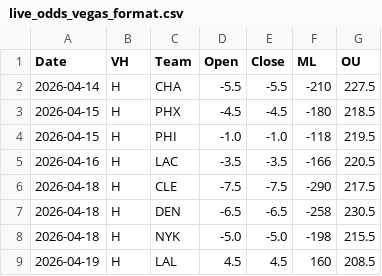
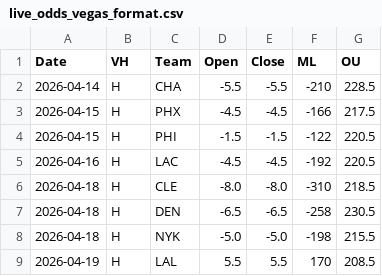
Before and after one commit to missionfromdog/bball-prediction, a CSV file: data/betting/live_odds_vegas_format.csv, drawn as a sheet.

```diff
--- a/data/betting/live_odds_vegas_format.csv
+++ b/data/betting/live_odds_vegas_format.csv
@@ -1,9 +1,9 @@
 Date,VH,Team,Open,Close,ML,OU
-2026-04-14,H,CHA,-5.5,-5.5,-210,227.5
-2026-04-15,H,PHX,-4.5,-4.5,-180,218.5
-2026-04-15,H,PHI,-1.0,-1.0,-118,219.5
-2026-04-16,H,LAC,-3.5,-3.5,-166,220.5
-2026-04-18,H,CLE,-7.5,-7.5,-290,217.5
+2026-04-14,H,CHA,-5.5,-5.5,-210,228.5
+2026-04-15,H,PHX,-4.5,-4.5,-166,217.5
+2026-04-15,H,PHI,-1.5,-1.5,-122,220.5
+2026-04-16,H,LAC,-4.5,-4.5,-192,220.5
+2026-04-18,H,CLE,-8.0,-8.0,-310,218.5
 2026-04-18,H,DEN,-6.5,-6.5,-258,230.5
 2026-04-18,H,NYK,-5.0,-5.0,-198,215.5
-2026-04-19,H,LAL,4.5,4.5,160,208.5
+2026-04-19,H,LAL,5.5,5.5,170,208.5
```
Also changed, not shown: data/betting/live_odds_bookmakers_comparison.csv, data/betting/live_odds_latest.csv.
